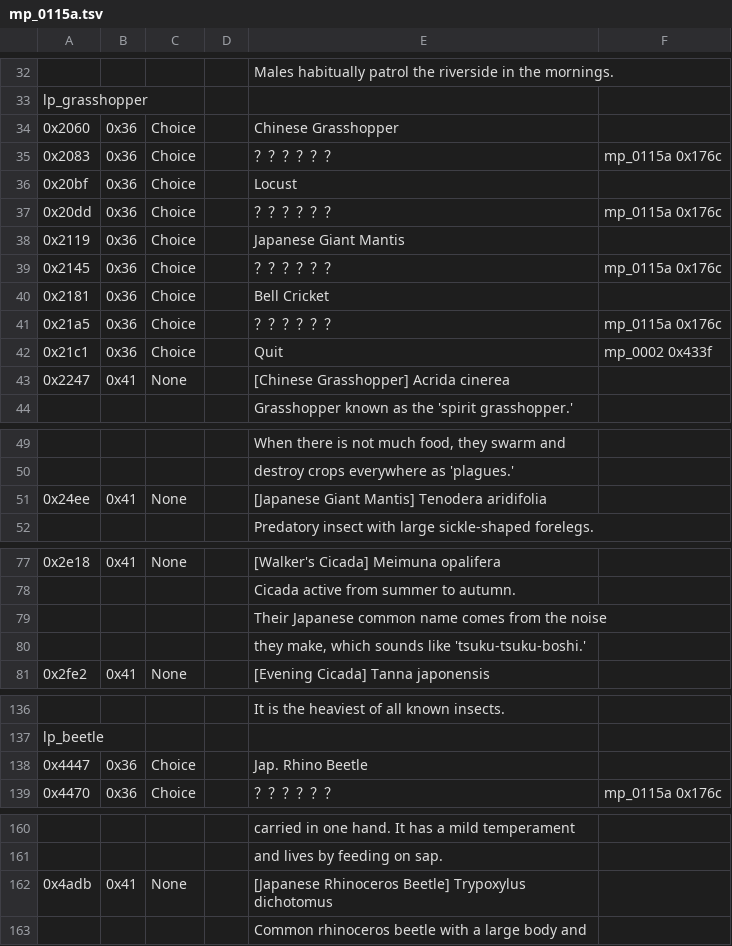
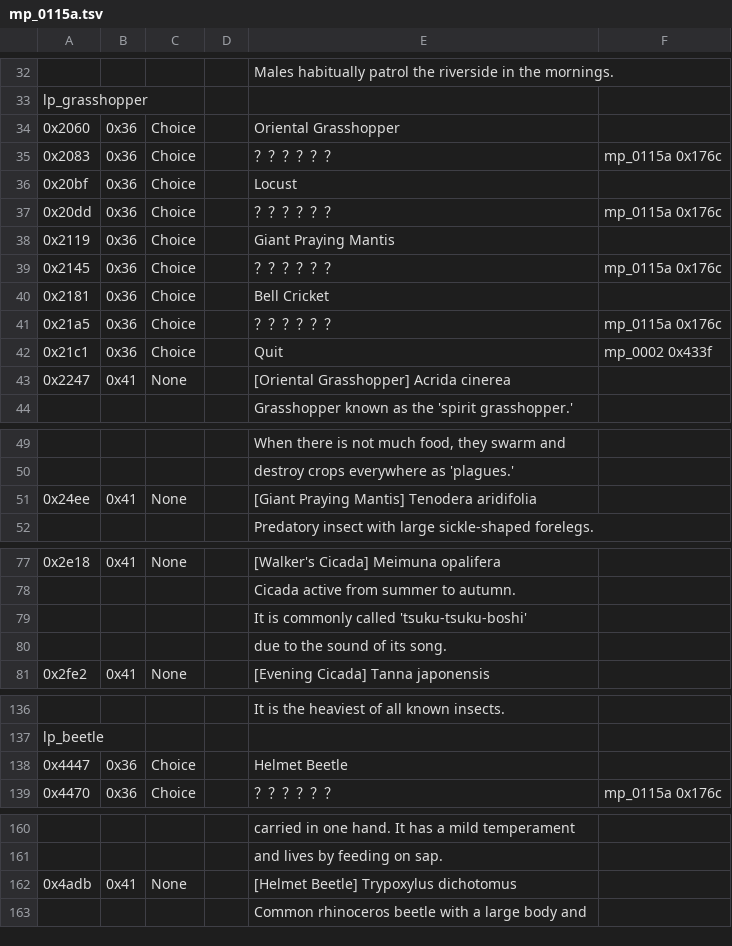
Before and after one commit to dackst/nayuta, a TSV file: script/input/mp_0115a.tsv, drawn as a sheet; only a part is shown, gaps mark what is left out; the diff names each change by its address in the sheet, - before the commit and + after, or states it on an @@ line.

Commit message:
remove real world references in museum animals
exceptions:
- scientific names still remain untouched from original game, even if
they are outdated or include things japanicus or japonesis
- Caucasus Beetle, as it has no other common names (Japanese is
even "Koukasasu"). It's not even from the Caucasus region and instead
from SE Asia, and closely related to an Atlas Beetle, also from SE Asia
  - the given scientific name of C. chiron is a synonym of C. caucasus

```diff
--- a/script/input/mp_0115a.tsv
+++ b/script/input/mp_0115a.tsv
-E34: Chinese Grasshopper
+E34: Oriental Grasshopper
-E38: Japanese Giant Mantis
+E38: Giant Praying Mantis
-E43: [Chinese Grasshopper] Acrida cinerea
+E43: [Oriental Grasshopper] Acrida cinerea
-E51: [Japanese Giant Mantis] Tenodera aridifolia
+E51: [Giant Praying Mantis] Tenodera aridifolia
-E79: Their Japanese common name comes from the noise
+E79: It is commonly called 'tsuku-tsuku-boshi'
-E80: they make, which sounds like 'tsuku-tsuku-boshi.'
+E80: due to the sound of its song.
-E138: Jap. Rhino Beetle
+E138: Helmet Beetle
-E162: [Japanese Rhinoceros Beetle] Trypoxylus dichotomus
+E162: [Helmet Beetle] Trypoxylus dichotomus
```
Also changed, not shown: script/input/mp_0115c.tsv, text/input/item.tsv.
